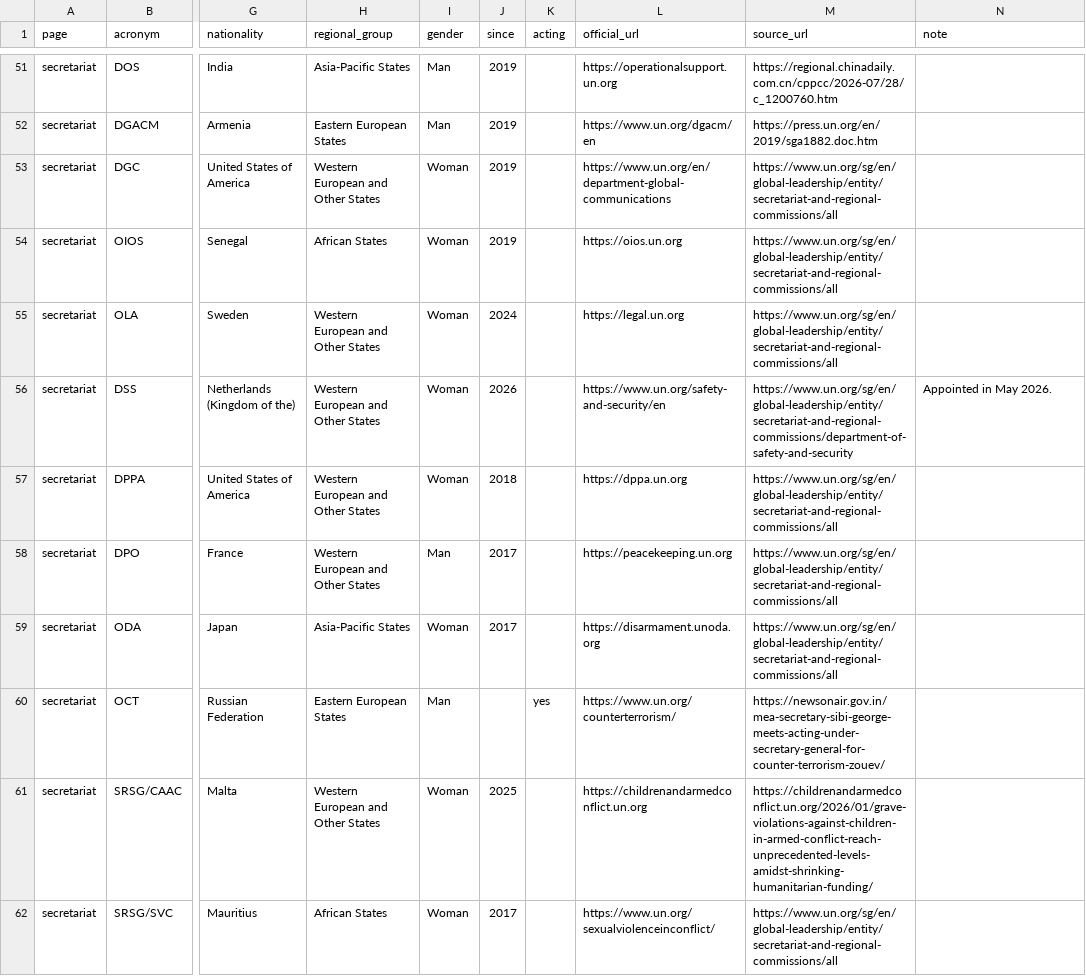
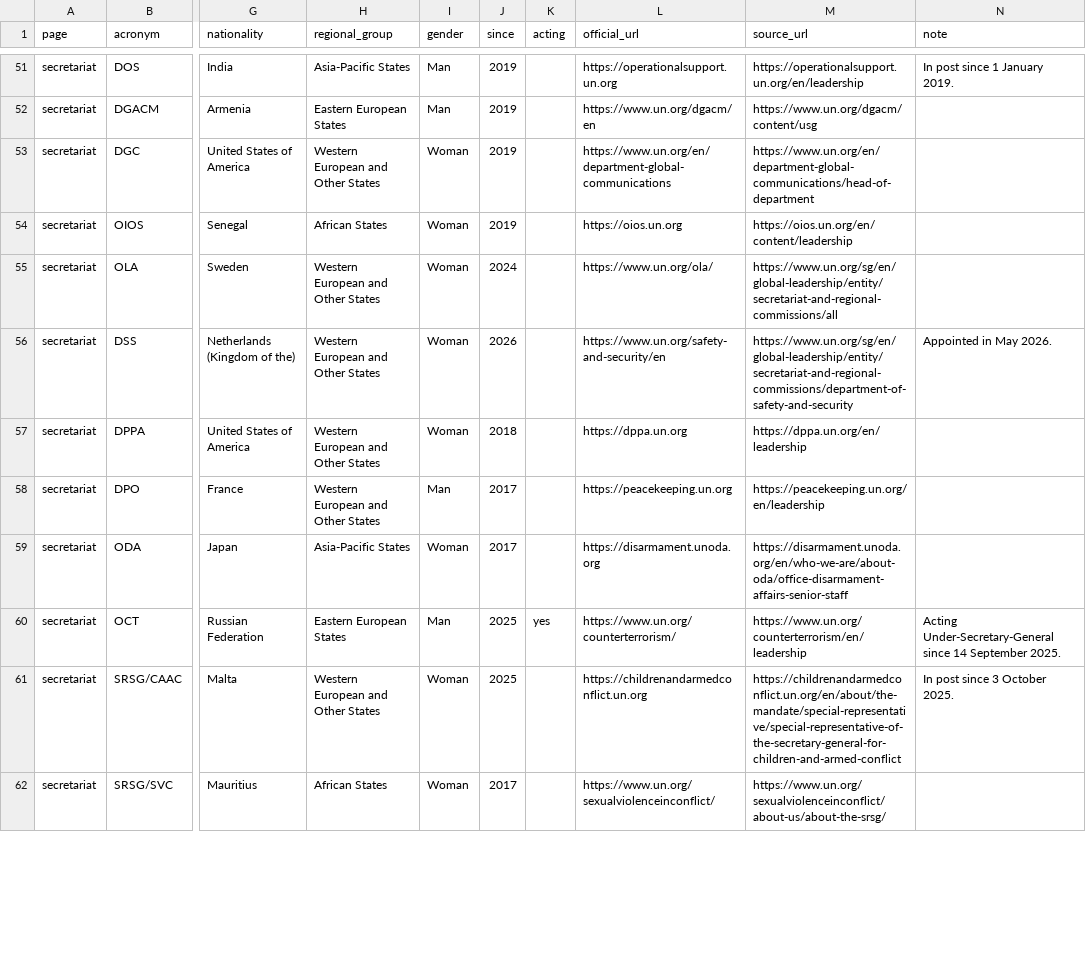
Before and after one commit to mdfazlulkarim/un-leadership-by-country, a CSV file: data/un_entity_heads.csv, drawn as a sheet; only a part is shown, gaps mark what is left out; the diff covers the shown part only; the diff names each change by its address in the sheet, - before the commit and + after, or states it on an @@ line.

Commit message:
Verify all heads and links: update UNODC/UNOV, OSAA, UNCTAD, UNICRI; replace dead and weak sources
- UNODC and UNOV: Monica Kathina Juma; OSAA: Ahunna Eziakonwa; UNCTAD: Pedro Manuel Moreno (acting); UNICRI: Leif Villadsen (acting)
- Sources now point to official leadership pages or the UN Secretary-General's global leadership lists
- Fixed UNOV and UNOP website links and the former Secretaries-General source link
- Method notes and version stamps updated

```diff
--- a/data/un_entity_heads.csv
+++ b/data/un_entity_heads.csv
-M51 (source_url): https://regional.chinadaily.com.cn/cppcc/2026-07/28/c_1200760.htm
+M51 (source_url): https://operationalsupport.un.org/en/leadership
-N51 (note): (empty)
+N51 (note): In post since 1 January 2019.
-M52 (source_url): https://press.un.org/en/2019/sga1882.doc.htm
+M52 (source_url): https://www.un.org/dgacm/content/usg
-M53 (source_url): https://www.un.org/sg/en/global-leadership/entity/secretariat-and-regional-commissions/all
+M53 (source_url): https://www.un.org/en/department-global-communications/head-of-department
-M54 (source_url): https://www.un.org/sg/en/global-leadership/entity/secretariat-and-regional-commissions/all
+M54 (source_url): https://oios.un.org/en/content/leadership
-L55 (official_url): https://legal.un.org
+L55 (official_url): https://www.un.org/ola/
-M57 (source_url): https://www.un.org/sg/en/global-leadership/entity/secretariat-and-regional-commissions/all
+M57 (source_url): https://dppa.un.org/en/leadership
-M58 (source_url): https://www.un.org/sg/en/global-leadership/entity/secretariat-and-regional-commissions/all
+M58 (source_url): https://peacekeeping.un.org/en/leadership
-M59 (source_url): https://www.un.org/sg/en/global-leadership/entity/secretariat-and-regional-commissions/all
+M59 (source_url): https://disarmament.unoda.org/en/who-we-are/about-oda/office-disarmament-affairs-senior-staff
-J60 (since): (empty)
+J60 (since): 2025
-M60 (source_url): https://newsonair.gov.in/mea-secretary-sibi-george-meets-acting-under-secretary-general-for-counter-terrorism-zouev/
+M60 (source_url): https://www.un.org/counterterrorism/en/leadership
-N60 (note): (empty)
+N60 (note): Acting Under-Secretary-General since 14 September 2025.
-M61 (source_url): https://childrenandarmedconflict.un.org/2026/01/grave-violations-against-children-in-armed-conflict-reach-unprecedented-levels-amidst-shrinking-humanitarian-funding/
+M61 (source_url): https://childrenandarmedconflict.un.org/en/about/the-mandate/special-representative/special-representative-of-the-secretary-general-for-children-and-armed-conflict
-N61 (note): (empty)
+N61 (note): In post since 3 October 2025.
-M62 (source_url): https://www.un.org/sg/en/global-leadership/entity/secretariat-and-regional-commissions/all
+M62 (source_url): https://www.un.org/sexualviolenceinconflict/about-us/about-the-srsg/
```
Also changed, not shown: 92 edited cells elsewhere in this file, 6 other files.
